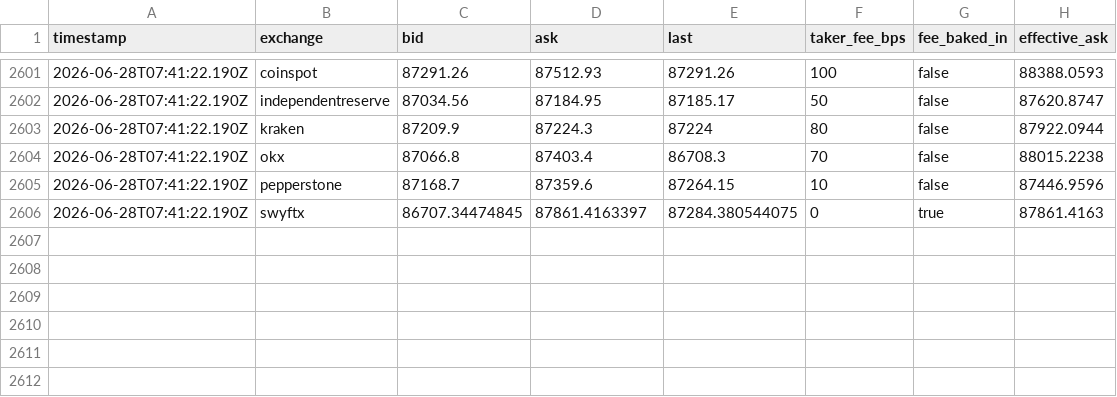
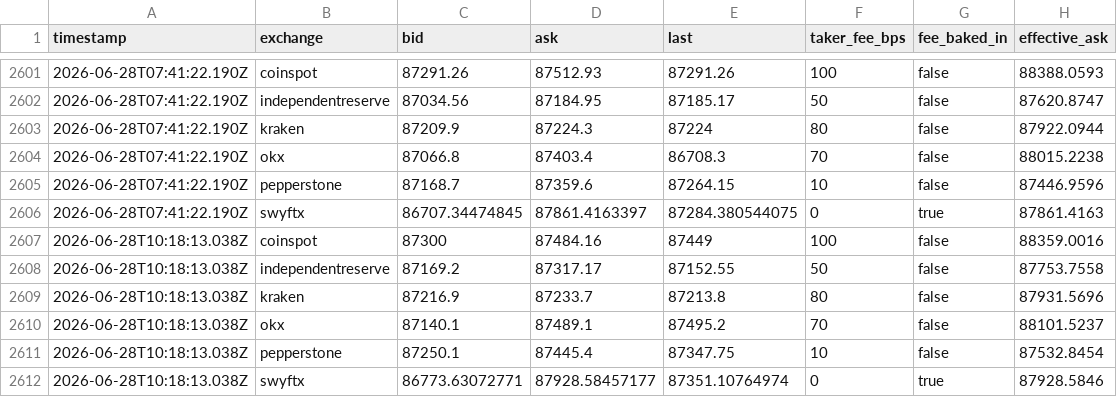
Before and after one commit to piyushpill-ai/crypto-dashboard, a CSV file: data/samples.csv, drawn as a sheet; only a part is shown, gaps mark what is left out.

```diff
--- a/data/samples.csv
+++ b/data/samples.csv
@@ -2606 +2606,7 @@ timestamp,exchange,bid,ask,last,taker_fee_bps,fee_baked_in,effective_ask
 2026-06-28T07:41:22.190Z,swyftx,86707.34474845,87861.4163397,87284.380544075,0,true,87861.4163
+2026-06-28T10:18:13.038Z,coinspot,87300,87484.16,87449,100,false,88359.0016
+2026-06-28T10:18:13.038Z,independentreserve,87169.2,87317.17,87152.55,50,false,87753.7558
+2026-06-28T10:18:13.038Z,kraken,87216.9,87233.7,87213.8,80,false,87931.5696
+2026-06-28T10:18:13.038Z,okx,87140.1,87489.1,87495.2,70,false,88101.5237
+2026-06-28T10:18:13.038Z,pepperstone,87250.1,87445.4,87347.75,10,false,87532.8454
+2026-06-28T10:18:13.038Z,swyftx,86773.63072771,87928.58457177,87351.10764974,0,true,87928.5846
```
